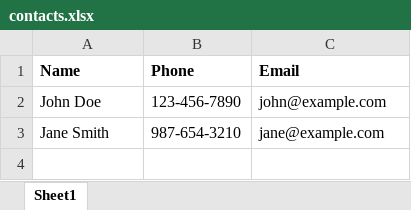
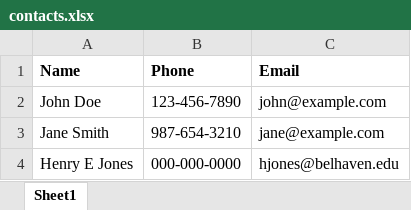
Before and after one commit to AbrahamLopez-Gonzalez/Jimapp, an Excel workbook: contacts.xlsx, sheet Sheet1, drawn as a sheet; values as stored, in another font and other column widths than the file's, no borders; the diff names each change by its address in the sheet, - before the commit and + after, or states it on an @@ line.

```diff
--- a/contacts.xlsx (sheet Sheet1)
+++ b/contacts.xlsx (sheet Sheet1)
+row 4: Henry E Jones | 000-000-0000 | hjones@belhaven.edu
```
Also changed, not shown: 1 other file.
